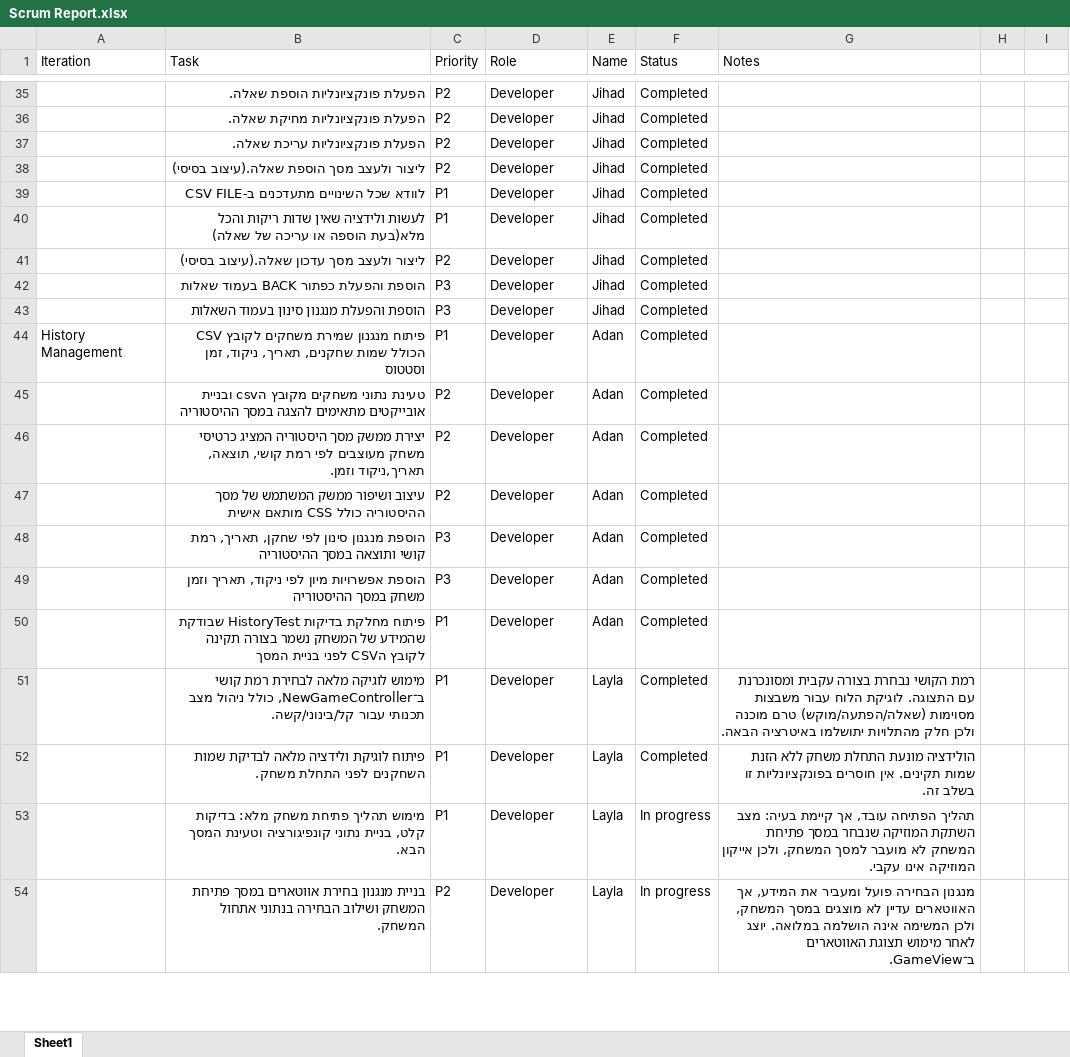
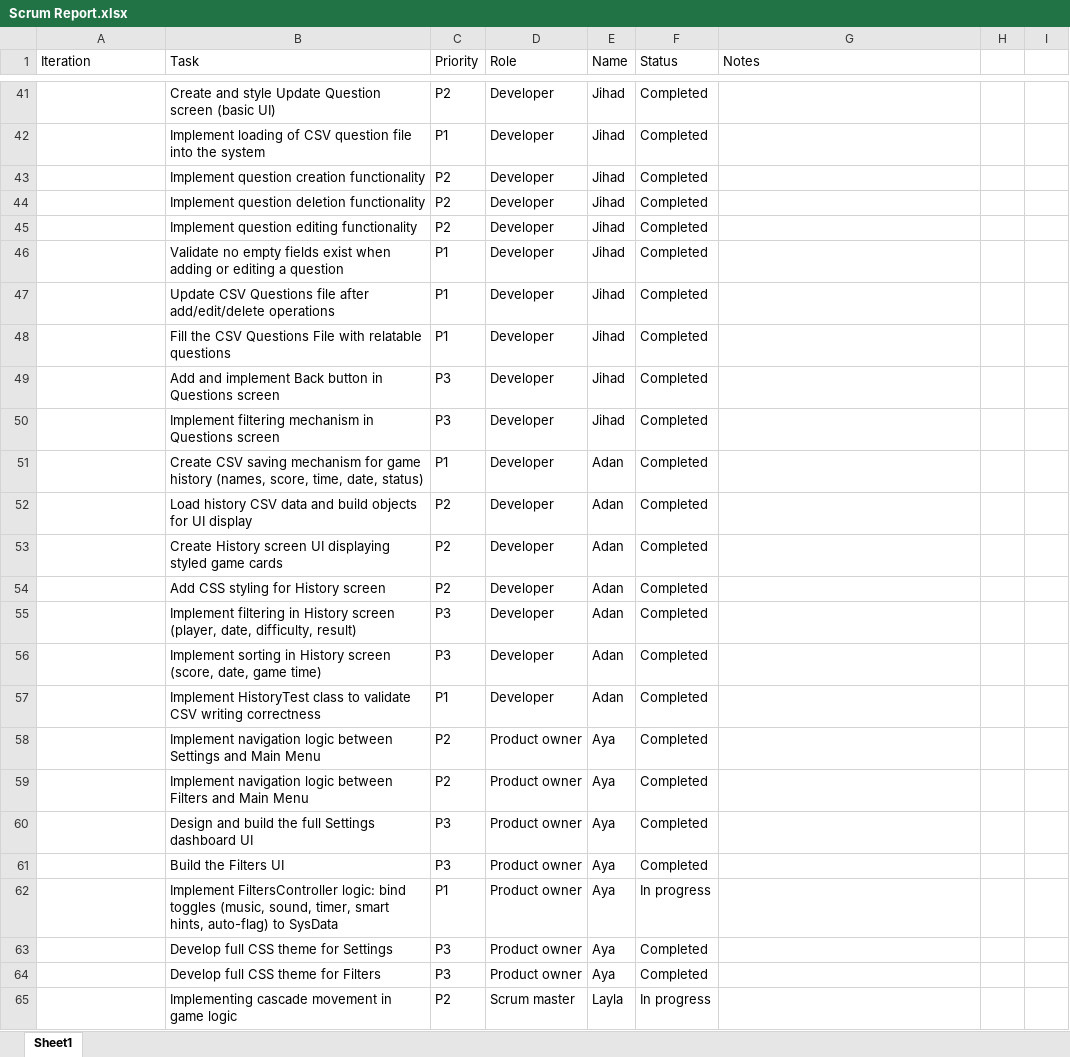
Before and after one commit to layla1010/MineSweeper_Wolf, an Excel workbook: src/main/resources/Scrum Report.xlsx, sheet Sheet1, drawn as a sheet; only a part is shown, gaps mark what is left out; values as stored, in another font and other column widths than the file's, no borders; table styles not drawn; removed rows and columns are numbered as before the commit, all else as after; the diff covers the shown part only; the diff names each change by its address in the sheet, - before the commit and + after, or states it on an @@ line.

Commit message:
Update scrum report

```diff
--- a/src/main/resources/Scrum Report.xlsx (sheet Sheet1)
+++ b/src/main/resources/Scrum Report.xlsx (sheet Sheet1)
-B41 (Task): הפעלת פונקציונליות הוספת שאלה.
+B41 (Task): Create and style Update Question screen (basic UI)
+row 42:  | Implement loading of CSV question file into the system | P1 | Developer | Jihad | Completed
-B43 (Task): הפעלת פונקציונליות מחיקת שאלה.
+B43 (Task): Implement question creation functionality
-B44 (Task): הפעלת פונקציונליות עריכת שאלה.
+B44 (Task): Implement question deletion functionality
-B45 (Task): ליצור ולעצב מסך הוספת שאלה.(עיצוב בסיסי)
+B45 (Task): Implement question editing functionality
-B46 (Task): לוודא שכל השינויים מתעדכנים ב-CSV FILE
+B46 (Task): Validate no empty fields exist when adding or editing a question
-B47 (Task): לעשות ולידציה שאין שדות ריקות והכל מלא(בעת הוספה או עריכה של שאלה)
+B47 (Task): Update CSV Questions file after add/edit/delete operations
-B48 (Task): ליצור ולעצב מסך עדכון שאלה.(עיצוב בסיסי)
+B48 (Task): Fill the CSV Questions File with relatable questions
-C48 (Priority): P2
+C48 (Priority): P1
-B49 (Task): הוספת והפעלת כפתור BACK בעמוד שאלות
+B49 (Task): Add and implement Back button in Questions screen
-B50 (Task): הוספת והפעלת מנגנון סינון בעמוד השאלות
+B50 (Task): Implement filtering mechanism in Questions screen
-A51 (Iteration): History Management
+A51 (Iteration): (empty)
-B51 (Task): פיתוח מנגנון שמירת משחקים לקובץ CSV הכולל שמות שחקנים, תאריך, ניקוד, זמן וסטטוס
+B51 (Task): Create CSV saving mechanism for game history (names, score, time, date, status)
-B52 (Task): טעינת נתוני משחקים מקובץ הcsv ובניית אובייקטים מתאימים להצגה במסך ההיסטוריה
+B52 (Task): Load history CSV data and build objects for UI display
-B53 (Task): יצירת ממשק מסך היסטוריה המציג כרטיסי משחק מעוצבים לפי רמת קושי, תוצאה, תאריך,ניקוד וזמן.
+B53 (Task): Create History screen UI displaying styled game cards
-B54 (Task): עיצוב ושיפור ממשק המשתמש של מסך ההיסטוריה כולל CSS מותאם אישית
+B54 (Task): Add CSS styling for History screen
-B55 (Task): הוספת מנגנון סינון לפי שחקן, תאריך, רמת קושי ותוצאה במסך ההיסטוריה
+B55 (Task): Implement filtering in History screen (player, date, difficulty, result)
-B56 (Task): הוספת אפשרויות מיון לפי ניקוד, תאריך וזמן משחק במסך ההיסטוריה
+B56 (Task): Implement sorting in History screen (score, date, game time)
-B57 (Task): פיתוח מחלקת בדיקות HistoryTest שבודקת שהמידע של המשחק נשמר בצורה תקינה לקובץ הCSV לפני בניית המסך
+B57 (Task): Implement HistoryTest class to validate CSV writing correctness
-row 51:  | מימוש לוגיקה מלאה לבחירת רמת קושי ב־NewGameController, כולל ניהול מצב תכנותי עבור קל/בינוני/קשה. | P1 | Developer | Layla | Completed | רמת הקושי נבחרת בצורה עקבית ומסונכרנת עם התצוגה. לוגיקת הלוח עבור משבצות מסוימות (שאלה/הפתעה/מוקש) טרם מוכנה ולכן חלק מהתלויות יתושלמו באיטרציה הבאה.
-row 52:  | פיתוח לוגיקת ולידציה מלאה לבדיקת שמות השחקנים לפני התחלת משחק. | P1 | Developer | Layla | Completed | הולידציה מונעת התחלת משחק ללא הזנת שמות תקינים. אין חוסרים בפונקציונליות זו בשלב זה.
-row 53:  | מימוש תהליך פתיחת משחק מלא: בדיקות קלט, בניית נתוני קונפיגורציה וטעינת המסך הבא. | P1 | Developer | Layla | In progress | תהליך הפתיחה עובד, אך קיימת בעיה: מצב השתקת המוזיקה שנבחר במסך פתיחת המשחק לא מועבר למסך המשחק, ולכן אייקון המוזיקה אינו עקבי.
+row 58:  | Implement navigation logic between Settings and Main Menu | P2 | Product owner | Aya | Completed
+row 59:  | Implement navigation logic between Filters and Main Menu | P2 | Product owner | Aya | Completed
+row 60:  | Design and build the full Settings dashboard UI | P3 | Product owner | Aya | Completed
+row 61:  | Build the Filters UI | P3 | Product owner | Aya | Completed
+row 62:  | Implement FiltersController logic: bind toggles (music, sound, timer, smart hints, auto-flag) to SysData | P1 | Product owner | Aya | In progress
+row 63:  | Develop full CSS theme for Settings | P3 | Product owner | Aya | Completed
+row 64:  | Develop full CSS theme for Filters | P3 | Product owner | Aya | Completed
-B65 (Task): בניית מנגנון בחירת אווטארים במסך פתיחת המשחק ושילוב הבחירה בנתוני אתחול המשחק.
+B65 (Task): Implementing cascade movement in game logic
-D65 (Role): Developer
+D65 (Role): Scrum master
-G65 (Notes): מנגנון הבחירה פועל ומעביר את המידע, אך האווטארים עדיין לא מוצגים במסך המשחק, ולכן המשימה אינה הושלמה במלואה. יוצג לאחר מימוש תצוגת האווטארים ב־GameView.
+G65 (Notes): (empty)
```
Also changed, not shown: 16 added rows, 11 removed rows, 49 edited cells and cell formats elsewhere in this sheet.
